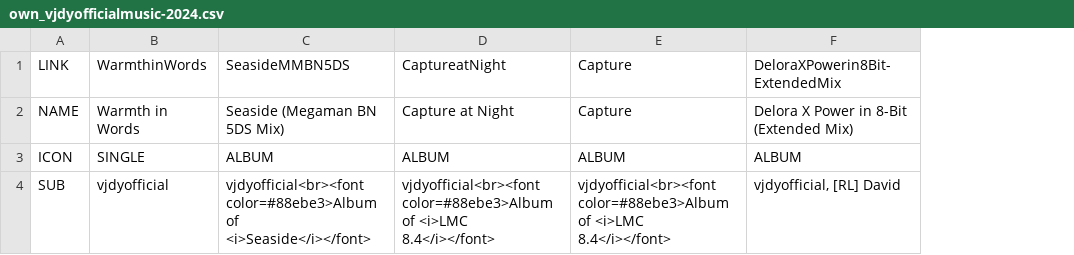
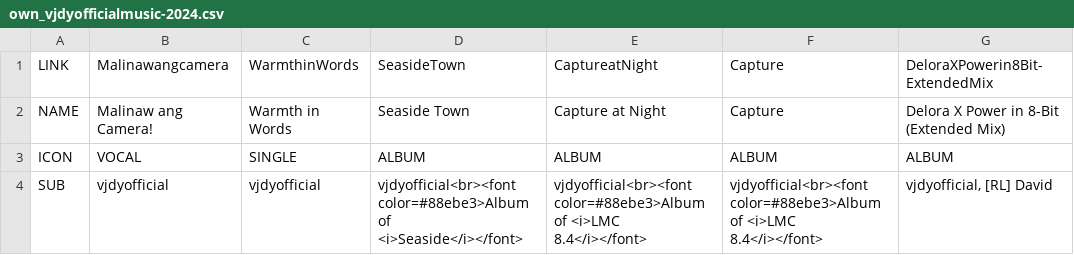
Before and after one commit to vjdyofficial/MusicStore, a CSV file: ContentLists/own_vjdyofficialmusic-2024.csv, drawn as a sheet; only a part is shown; addresses are those after the commit; the diff names each change by its address in the sheet, - before the commit and + after, or states it on an @@ line.

Commit message:
Update own_vjdyofficialmusic-2024.csv

```diff
--- a/ContentLists/own_vjdyofficialmusic-2024.csv
+++ b/ContentLists/own_vjdyofficialmusic-2024.csv
+column B, rows 1-4: Malinawangcamera | Malinaw ang Camera! | VOCAL | vjdyofficial
-D1: SeasideMMBN5DS
+D1: SeasideTown
-D2: Seaside (Megaman BN 5DS Mix)
+D2: Seaside Town
```
